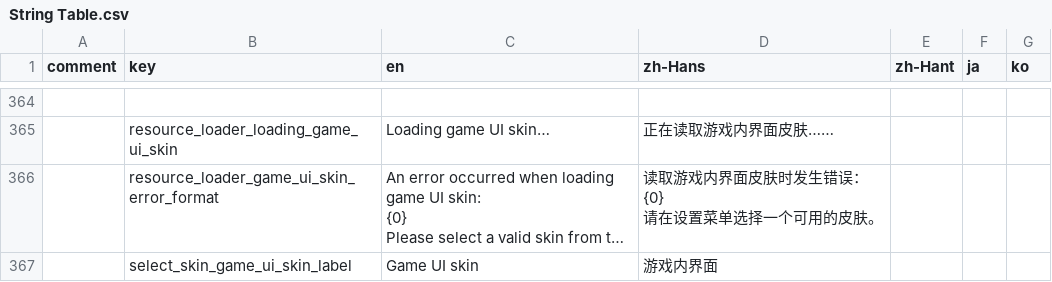
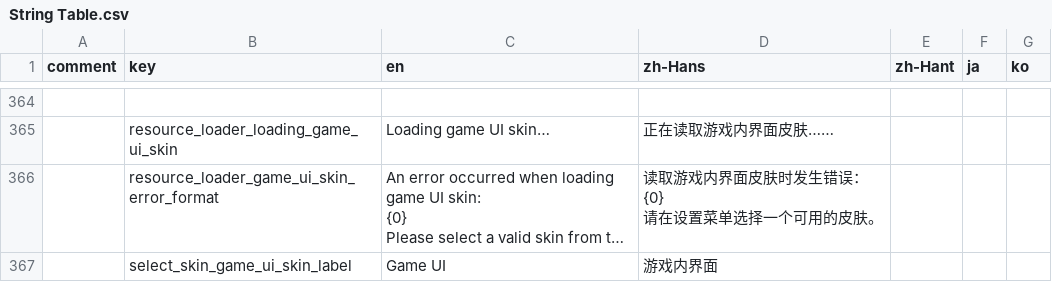
Before and after one commit to techmania-team/techmania, a CSV file: TECHMANIA/Assets/String Table.csv, drawn as a sheet; only a part is shown, gaps mark what is left out; long unchanged cells end in …; the diff names each change by its address in the sheet, - before the commit and + after, or states it on an @@ line.

```diff
--- a/TECHMANIA/Assets/String Table.csv
+++ b/TECHMANIA/Assets/String Table.csv
-C367 (en): Game UI skin
+C367 (en): Game UI
```
Also changed, not shown: 4 other files.
